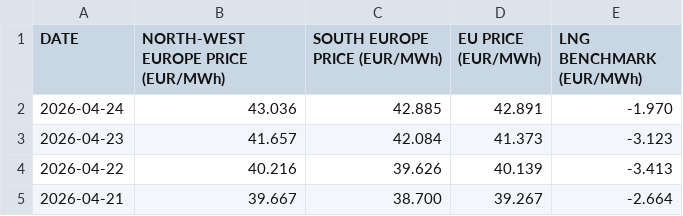
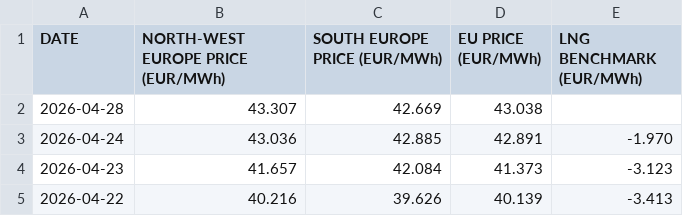
Before and after one commit to ibra26-gif/LNG-TradeOS, a CSV file: data/acer_historical.csv, drawn as a sheet; only a part is shown; the shorter side is filled out with more unchanged rows; the diff names each change by its address in the sheet, - before the commit and + after, or states it on an @@ line.

Commit message:
data: ACER physical curves refresh (latest trade date 2026-04-28)

```diff
--- a/data/acer_historical.csv
+++ b/data/acer_historical.csv
+row 2: 2026-04-28 | 43.307 | 42.669 | 43.038
```
